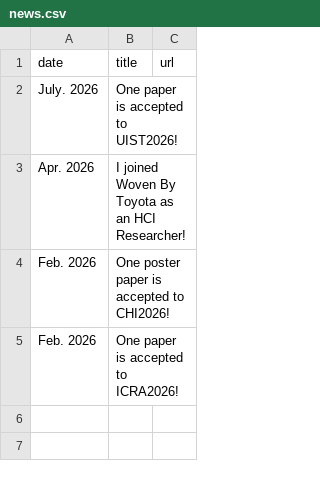
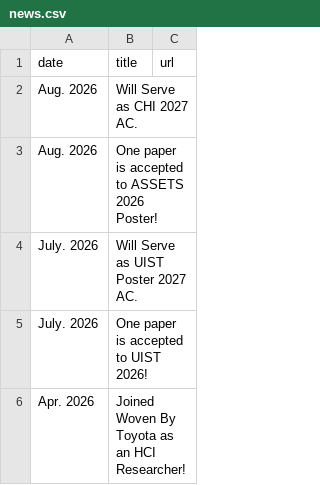
Before and after one commit to chestnutforestlabo/website, a CSV file: data/news.csv, drawn as a sheet.

```diff
--- a/data/news.csv
+++ b/data/news.csv
@@ -1,5 +1,6 @@
 date,title,url
-July. 2026,One paper is accepted to UIST2026!
-Apr. 2026,I joined Woven By Toyota as an HCI Researcher!
-Feb. 2026,One poster paper is accepted to CHI2026!
-Feb. 2026,One paper is accepted to ICRA2026!
+Aug. 2026,Will Serve as CHI 2027 AC.
+Aug. 2026,One paper is accepted to ASSETS 2026 Poster!
+July. 2026,Will Serve as UIST Poster 2027 AC.
+July. 2026,One paper is accepted to UIST 2026!
+Apr. 2026,Joined Woven By Toyota as an HCI Researcher!
```
Also changed, not shown: 1 other file.
